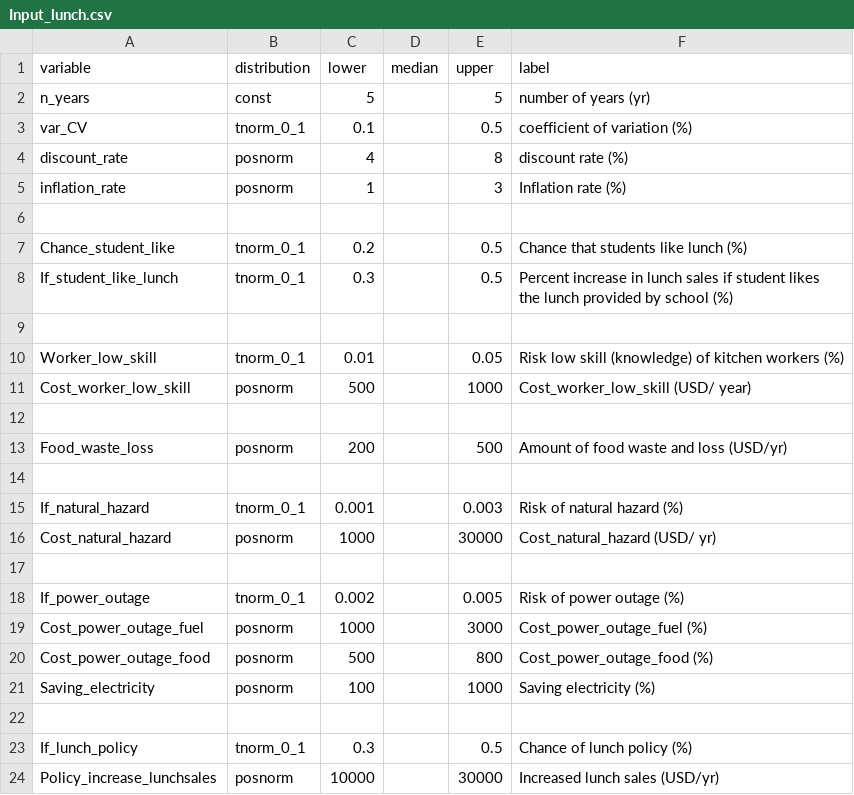
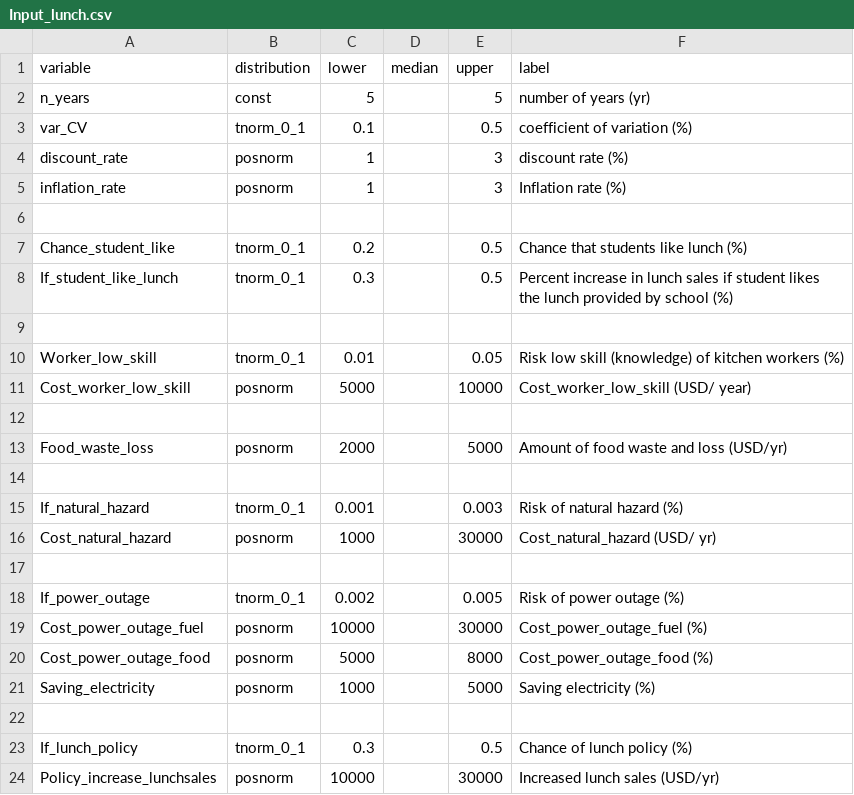
Before and after one commit to szmoe/Healthy_School_Lunch, a CSV file: Input_lunch.csv, drawn as a sheet; only a part is shown; the diff covers the shown part only.

```diff
--- a/Input_lunch.csv
+++ b/Input_lunch.csv
@@ -3,3 +3,3 @@ n_years,const,5,,5,number of years (yr)
 var_CV,tnorm_0_1,0.1,,0.5,coefficient of variation (%)
-discount_rate,posnorm,4,,8,discount rate (%)
+discount_rate,posnorm,1,,3,discount rate (%)
 inflation_rate,posnorm,1,,3,Inflation rate (%)
@@ -10,5 +10,5 @@ If_student_like_lunch,tnorm_0_1,0.3,,0.5,Percent increase in lunch sales if stud
 Worker_low_skill,tnorm_0_1,0.01,,0.05,Risk low skill (knowledge) of kitchen workers (%)
-Cost_worker_low_skill,posnorm,500,,1000,Cost_worker_low_skill (USD/ year)
+Cost_worker_low_skill,posnorm,5000,,10000,Cost_worker_low_skill (USD/ year)
 
-Food_waste_loss,posnorm,200,,500,Amount of food waste and loss (USD/yr)
+Food_waste_loss,posnorm,2000,,5000,Amount of food waste and loss (USD/yr)
 
@@ -18,5 +18,5 @@ Cost_natural_hazard,posnorm,1000,,30000,Cost_natural_hazard (USD/ yr)
 If_power_outage,tnorm_0_1,0.002,,0.005,Risk of power outage (%)
-Cost_power_outage_fuel,posnorm,1000,,3000,Cost_power_outage_fuel (%)
-Cost_power_outage_food,posnorm,500,,800,Cost_power_outage_food (%)
-Saving_electricity,posnorm,100,,1000,Saving electricity (%)
+Cost_power_outage_fuel,posnorm,10000,,30000,Cost_power_outage_fuel (%)
+Cost_power_outage_food,posnorm,5000,,8000,Cost_power_outage_food (%)
+Saving_electricity,posnorm,1000,,5000,Saving electricity (%)
 
```
Also changed, not shown: 35 edited cells elsewhere in this file.
